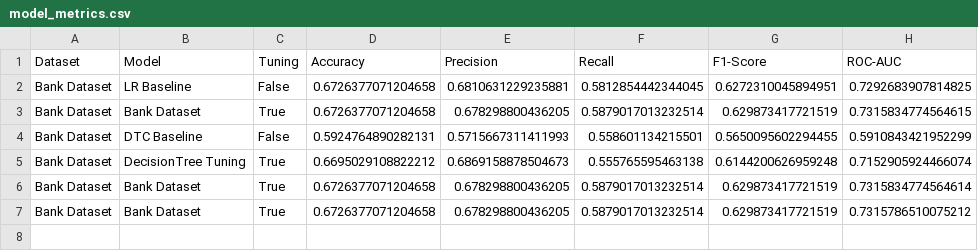
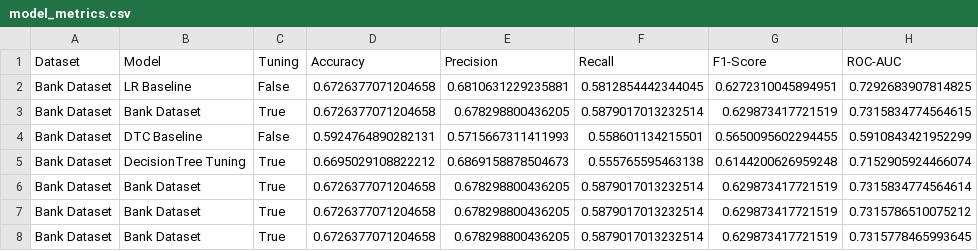
Before and after one commit to DanielSilvaPy/Deposit-bank, a CSV file: data/data_model/model_metrics.csv, drawn as a sheet; the diff names each change by its address in the sheet, - before the commit and + after, or states it on an @@ line.

Commit message:
Adiciona modelo treinado

```diff
--- a/data/data_model/model_metrics.csv
+++ b/data/data_model/model_metrics.csv
+row 8: Bank Dataset | Bank Dataset | True | 0.6726377071204658 | 0.678298800436205 | 0.5879017013232514 | 0.629873417721519 | 0.7315778465993645
```
Also changed, not shown: 2 other files.
